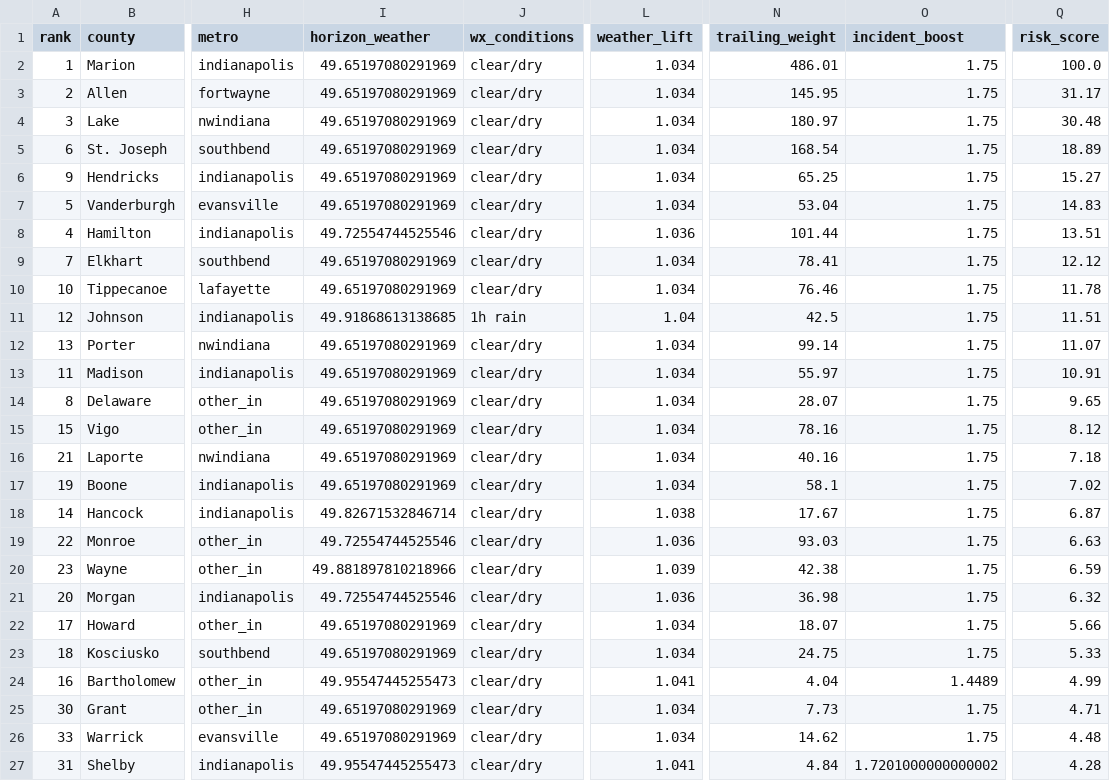
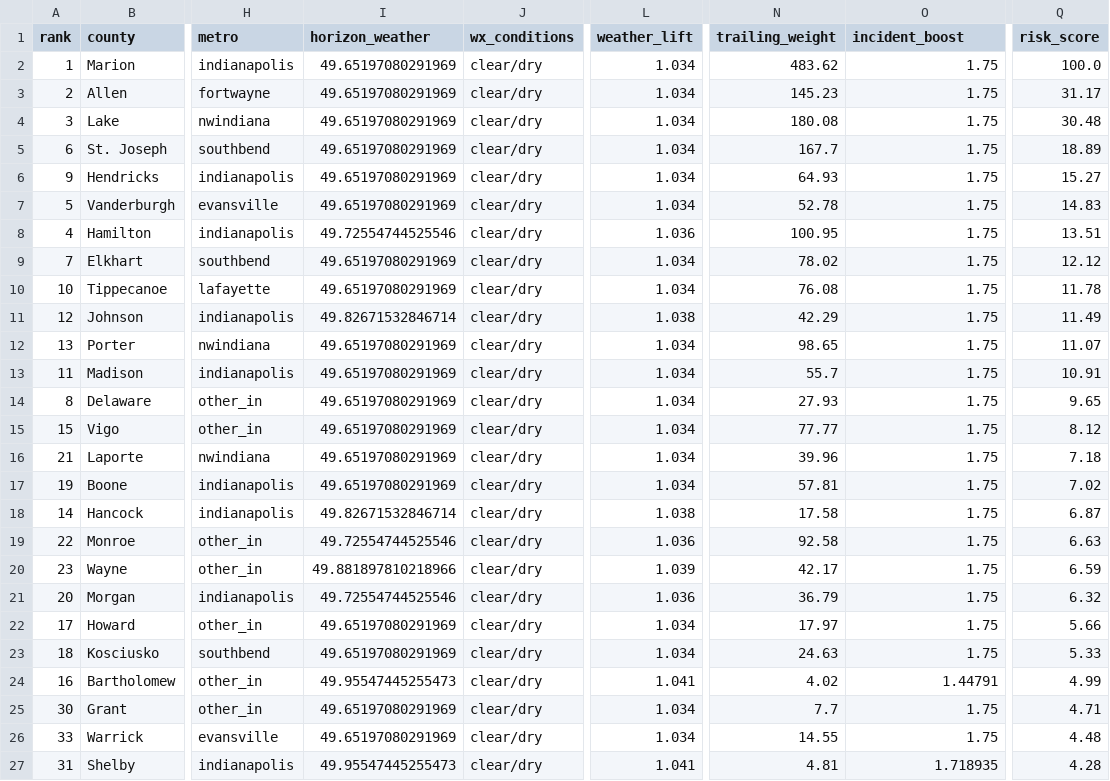
Before and after one commit to danielliu12/accident-forecaster, a CSV file: docs/county_risk.csv, drawn as a sheet; only a part is shown, gaps mark what is left out; the diff covers the shown part only; the diff names each change by its address in the sheet, - before the commit and + after, or states it on an @@ line.

```diff
--- a/docs/county_risk.csv
+++ b/docs/county_risk.csv
-N2 (trailing_weight): 486.01
+N2 (trailing_weight): 483.62
-N3 (trailing_weight): 145.95
+N3 (trailing_weight): 145.23
-N4 (trailing_weight): 180.97
+N4 (trailing_weight): 180.08
-N5 (trailing_weight): 168.54
+N5 (trailing_weight): 167.7
-N6 (trailing_weight): 65.25
+N6 (trailing_weight): 64.93
-N7 (trailing_weight): 53.04
+N7 (trailing_weight): 52.78
-N8 (trailing_weight): 101.44
+N8 (trailing_weight): 100.95
-N9 (trailing_weight): 78.41
+N9 (trailing_weight): 78.02
-N10 (trailing_weight): 76.46
+N10 (trailing_weight): 76.08
-I11 (horizon_weather): 49.91868613138685
+I11 (horizon_weather): 49.82671532846714
-J11 (wx_conditions): 1h rain
+J11 (wx_conditions): clear/dry
-L11 (weather_lift): 1.04
+L11 (weather_lift): 1.038
-N11 (trailing_weight): 42.5
+N11 (trailing_weight): 42.29
-Q11 (risk_score): 11.51
+Q11 (risk_score): 11.49
-N12 (trailing_weight): 99.14
+N12 (trailing_weight): 98.65
-N13 (trailing_weight): 55.97
+N13 (trailing_weight): 55.7
-N14 (trailing_weight): 28.07
+N14 (trailing_weight): 27.93
-N15 (trailing_weight): 78.16
+N15 (trailing_weight): 77.77
-N16 (trailing_weight): 40.16
+N16 (trailing_weight): 39.96
-N17 (trailing_weight): 58.1
+N17 (trailing_weight): 57.81
-N18 (trailing_weight): 17.67
+N18 (trailing_weight): 17.58
-N19 (trailing_weight): 93.03
+N19 (trailing_weight): 92.58
-N20 (trailing_weight): 42.38
+N20 (trailing_weight): 42.17
-N21 (trailing_weight): 36.98
+N21 (trailing_weight): 36.79
-N22 (trailing_weight): 18.07
+N22 (trailing_weight): 17.97
-N23 (trailing_weight): 24.75
+N23 (trailing_weight): 24.63
-N24 (trailing_weight): 4.04
+N24 (trailing_weight): 4.02
-O24 (incident_boost): 1.4489
+O24 (incident_boost): 1.44791
-N25 (trailing_weight): 7.73
+N25 (trailing_weight): 7.7
-N26 (trailing_weight): 14.62
+N26 (trailing_weight): 14.55
-N27 (trailing_weight): 4.84
+N27 (trailing_weight): 4.81
-O27 (incident_boost): 1.7201000000000002
+O27 (incident_boost): 1.718935
```
Also changed, not shown: 1 added row, 1 removed row and 98 edited cells elsewhere in this file, docs/county_targets.csv, 6 other files.
